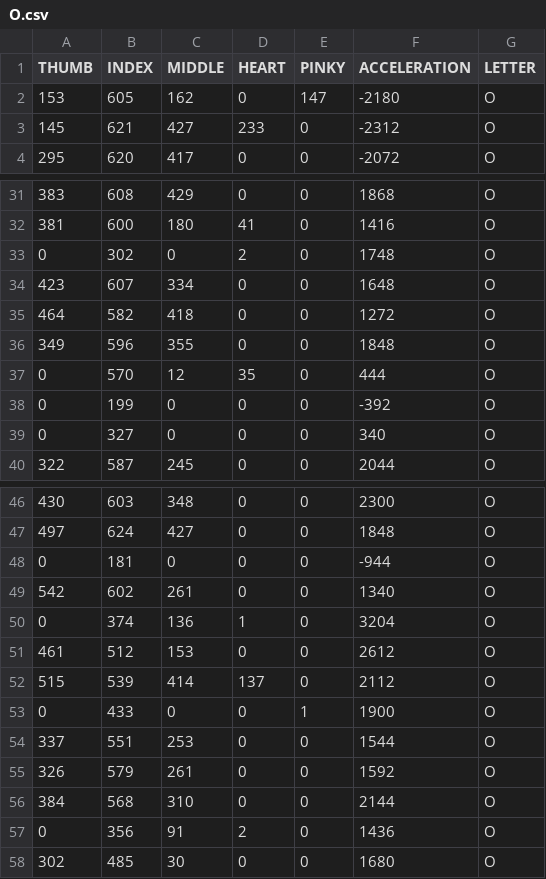
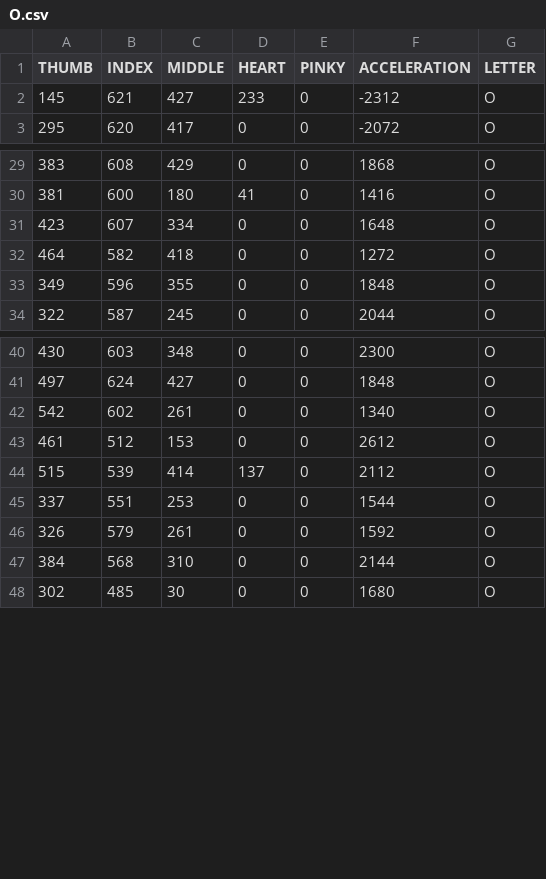
Before and after one commit to FlorenciaCisterna/proyecto_de_cuarto, a CSV file: parameters/O.csv, drawn as a sheet; only a part is shown, gaps mark what is left out; the diff covers the shown part only.

```diff
--- a/parameters/O.csv
+++ b/parameters/O.csv
@@ -1,3 +1,2 @@
 THUMB,INDEX,MIDDLE,HEART,PINKY,ACCELERATION,LETTER
-153,605,162,0,147,-2180,O
 145,621,427,233,0,-2312,O
@@ -32,3 +30,2 @@ THUMB,INDEX,MIDDLE,HEART,PINKY,ACCELERATION,LETTER
 381,600,180,41,0,1416,O
-0,302,0,2,0,1748,O
 423,607,334,0,0,1648,O
@@ -36,5 +33,2 @@ THUMB,INDEX,MIDDLE,HEART,PINKY,ACCELERATION,LETTER
 349,596,355,0,0,1848,O
-0,570,12,35,0,444,O
-0,199,0,0,0,-392,O
-0,327,0,0,0,340,O
 322,587,245,0,0,2044,O
@@ -47,8 +41,5 @@ THUMB,INDEX,MIDDLE,HEART,PINKY,ACCELERATION,LETTER
 497,624,427,0,0,1848,O
-0,181,0,0,0,-944,O
 542,602,261,0,0,1340,O
-0,374,136,1,0,3204,O
 461,512,153,0,0,2612,O
 515,539,414,137,0,2112,O
-0,433,0,0,1,1900,O
 337,551,253,0,0,1544,O
@@ -56,3 +47,2 @@ THUMB,INDEX,MIDDLE,HEART,PINKY,ACCELERATION,LETTER
 384,568,310,0,0,2144,O
-0,356,91,2,0,1436,O
 302,485,30,0,0,1680,O
```
Also changed, not shown: 1 removed row elsewhere in this file, parameters/A.csv, parameters/E.csv, 9 other files.
